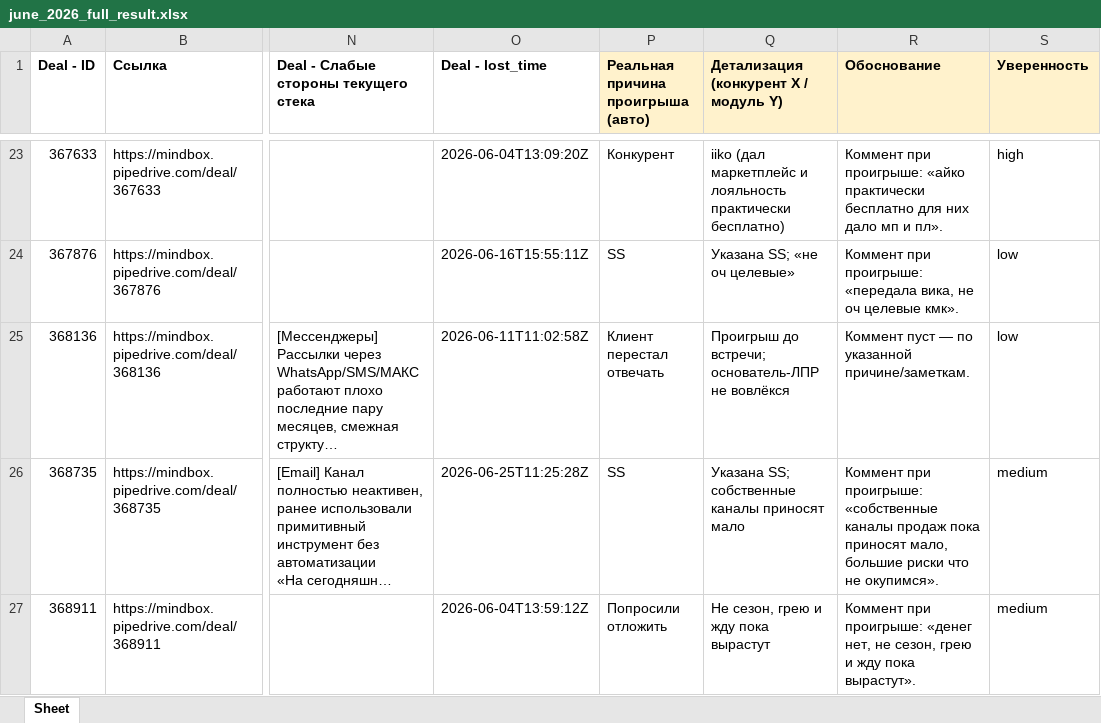
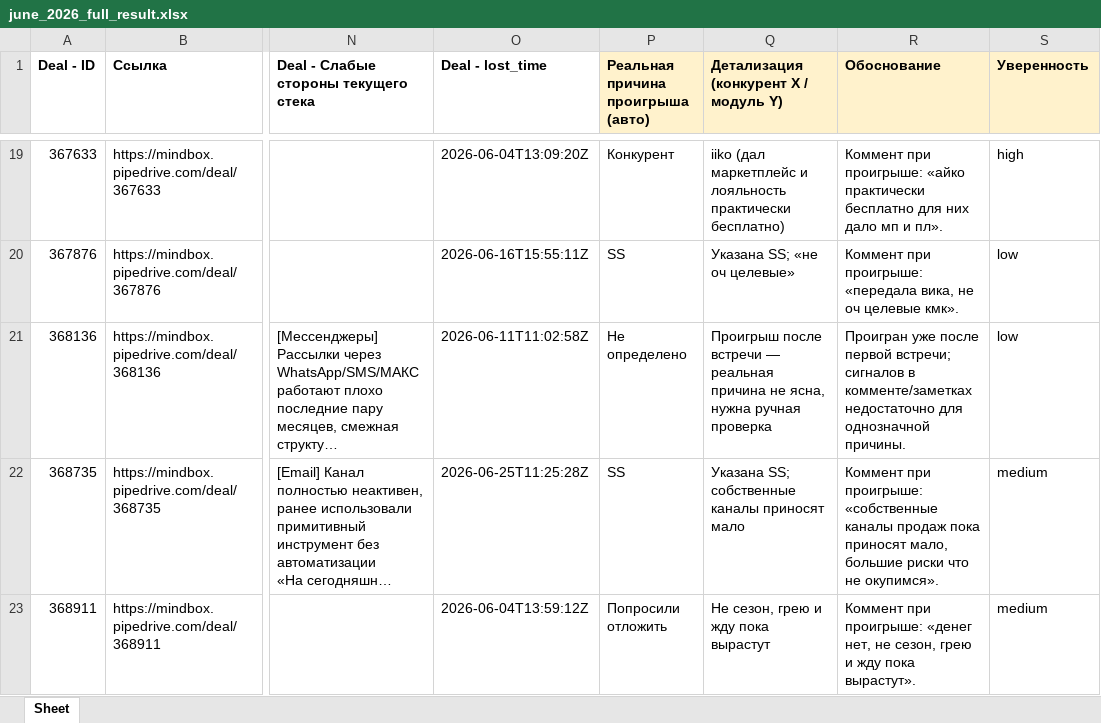
Before and after one commit to Alexeysworld/lost-reasons, an Excel workbook: output/june_2026_full_result.xlsx, sheet Sheet, drawn as a sheet; only a part is shown, gaps mark what is left out; long unchanged cells end in …; values as stored, in another font and other column widths than the file's, no borders; addresses are those after the commit; the diff covers the shown part only; the diff names each change by its address in the sheet, - before the commit and + after, or states it on an @@ line.

```diff
--- a/output/june_2026_full_result.xlsx (sheet Sheet)
+++ b/output/june_2026_full_result.xlsx (sheet Sheet)
-P21: Клиент перестал отвечать
+P21: Не определено
-Q21: Проигрыш до встречи; основатель-ЛПР не вовлёкся
+Q21: Проигрыш после встречи — реальная причина не ясна, нужна ручная проверка
-R21 (Обоснование): Коммент пуст — по указанной причине/заметкам.
+R21 (Обоснование): Проигран уже после первой встречи; сигналов в комменте/заметках недостаточно для однозначной причины.
```
Also changed, not shown: 7 removed rows and 4 edited cells elsewhere in this sheet, 5 other files.
